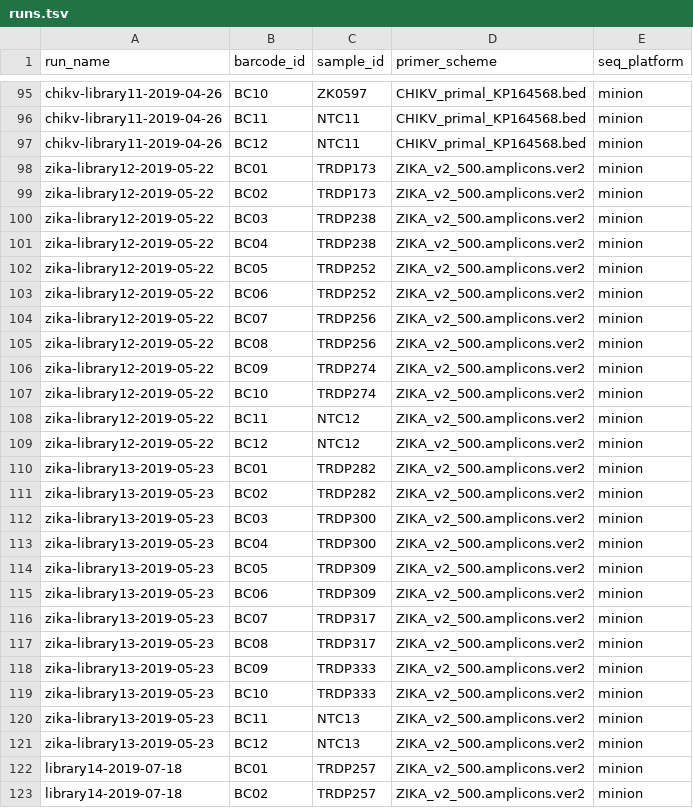
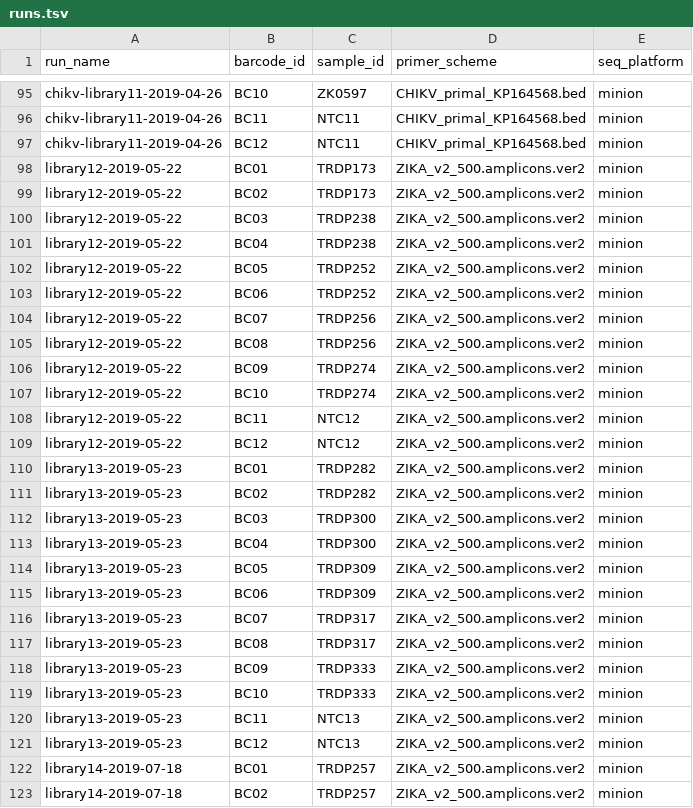
Before and after one commit to khourious/minion-seq, a TSV file: samples/runs.tsv, drawn as a sheet; only a part is shown, gaps mark what is left out; the diff covers the shown part only.

```diff
--- a/samples/runs.tsv
+++ b/samples/runs.tsv
@@ -97,26 +97,26 @@ chikv-library11-2019-04-26	BC11	NTC11	CHIKV_primal_KP164568.bed	minion
 chikv-library11-2019-04-26	BC12	NTC11	CHIKV_primal_KP164568.bed	minion
-zika-library12-2019-05-22	BC01	TRDP173	ZIKA_v2_500.amplicons.ver2	minion
-zika-library12-2019-05-22	BC02	TRDP173	ZIKA_v2_500.amplicons.ver2	minion
-zika-library12-2019-05-22	BC03	TRDP238	ZIKA_v2_500.amplicons.ver2	minion
-zika-library12-2019-05-22	BC04	TRDP238	ZIKA_v2_500.amplicons.ver2	minion
-zika-library12-2019-05-22	BC05	TRDP252	ZIKA_v2_500.amplicons.ver2	minion
-zika-library12-2019-05-22	BC06	TRDP252	ZIKA_v2_500.amplicons.ver2	minion
-zika-library12-2019-05-22	BC07	TRDP256	ZIKA_v2_500.amplicons.ver2	minion
-zika-library12-2019-05-22	BC08	TRDP256	ZIKA_v2_500.amplicons.ver2	minion
-zika-library12-2019-05-22	BC09	TRDP274	ZIKA_v2_500.amplicons.ver2	minion
-zika-library12-2019-05-22	BC10	TRDP274	ZIKA_v2_500.amplicons.ver2	minion
-zika-library12-2019-05-22	BC11	NTC12	ZIKA_v2_500.amplicons.ver2	minion
-zika-library12-2019-05-22	BC12	NTC12	ZIKA_v2_500.amplicons.ver2	minion
-zika-library13-2019-05-23	BC01	TRDP282	ZIKA_v2_500.amplicons.ver2	minion
-zika-library13-2019-05-23	BC02	TRDP282	ZIKA_v2_500.amplicons.ver2	minion
-zika-library13-2019-05-23	BC03	TRDP300	ZIKA_v2_500.amplicons.ver2	minion
-zika-library13-2019-05-23	BC04	TRDP300	ZIKA_v2_500.amplicons.ver2	minion
-zika-library13-2019-05-23	BC05	TRDP309	ZIKA_v2_500.amplicons.ver2	minion
-zika-library13-2019-05-23	BC06	TRDP309	ZIKA_v2_500.amplicons.ver2	minion
-zika-library13-2019-05-23	BC07	TRDP317	ZIKA_v2_500.amplicons.ver2	minion
-zika-library13-2019-05-23	BC08	TRDP317	ZIKA_v2_500.amplicons.ver2	minion
-zika-library13-2019-05-23	BC09	TRDP333	ZIKA_v2_500.amplicons.ver2	minion
-zika-library13-2019-05-23	BC10	TRDP333	ZIKA_v2_500.amplicons.ver2	minion
-zika-library13-2019-05-23	BC11	NTC13	ZIKA_v2_500.amplicons.ver2	minion
-zika-library13-2019-05-23	BC12	NTC13	ZIKA_v2_500.amplicons.ver2	minion
+library12-2019-05-22	BC01	TRDP173	ZIKA_v2_500.amplicons.ver2	minion
+library12-2019-05-22	BC02	TRDP173	ZIKA_v2_500.amplicons.ver2	minion
+library12-2019-05-22	BC03	TRDP238	ZIKA_v2_500.amplicons.ver2	minion
+library12-2019-05-22	BC04	TRDP238	ZIKA_v2_500.amplicons.ver2	minion
+library12-2019-05-22	BC05	TRDP252	ZIKA_v2_500.amplicons.ver2	minion
+library12-2019-05-22	BC06	TRDP252	ZIKA_v2_500.amplicons.ver2	minion
+library12-2019-05-22	BC07	TRDP256	ZIKA_v2_500.amplicons.ver2	minion
+library12-2019-05-22	BC08	TRDP256	ZIKA_v2_500.amplicons.ver2	minion
+library12-2019-05-22	BC09	TRDP274	ZIKA_v2_500.amplicons.ver2	minion
+library12-2019-05-22	BC10	TRDP274	ZIKA_v2_500.amplicons.ver2	minion
+library12-2019-05-22	BC11	NTC12	ZIKA_v2_500.amplicons.ver2	minion
+library12-2019-05-22	BC12	NTC12	ZIKA_v2_500.amplicons.ver2	minion
+library13-2019-05-23	BC01	TRDP282	ZIKA_v2_500.amplicons.ver2	minion
+library13-2019-05-23	BC02	TRDP282	ZIKA_v2_500.amplicons.ver2	minion
+library13-2019-05-23	BC03	TRDP300	ZIKA_v2_500.amplicons.ver2	minion
+library13-2019-05-23	BC04	TRDP300	ZIKA_v2_500.amplicons.ver2	minion
+library13-2019-05-23	BC05	TRDP309	ZIKA_v2_500.amplicons.ver2	minion
+library13-2019-05-23	BC06	TRDP309	ZIKA_v2_500.amplicons.ver2	minion
+library13-2019-05-23	BC07	TRDP317	ZIKA_v2_500.amplicons.ver2	minion
+library13-2019-05-23	BC08	TRDP317	ZIKA_v2_500.amplicons.ver2	minion
+library13-2019-05-23	BC09	TRDP333	ZIKA_v2_500.amplicons.ver2	minion
+library13-2019-05-23	BC10	TRDP333	ZIKA_v2_500.amplicons.ver2	minion
+library13-2019-05-23	BC11	NTC13	ZIKA_v2_500.amplicons.ver2	minion
+library13-2019-05-23	BC12	NTC13	ZIKA_v2_500.amplicons.ver2	minion
 library14-2019-07-18	BC01	TRDP257	ZIKA_v2_500.amplicons.ver2	minion
```
Also changed, not shown: 48 edited cells elsewhere in this file, 5 other files.
